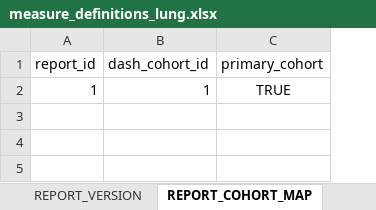
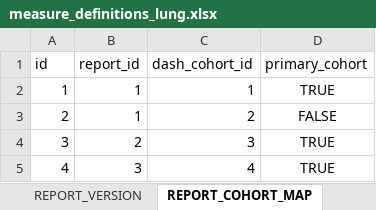
Before and after one commit to AustralianCancerDataNetwork/oa_cohort, an Excel workbook: cohort_configurations/measure_definitions_lung.xlsx, sheet REPORT_COHORT_MAP, drawn as a sheet; values as stored, in another font and other column widths than the file's, no borders; the diff names each change by its address in the sheet, - before the commit and + after, or states it on an @@ line.

```diff
--- a/cohort_configurations/measure_definitions_lung.xlsx (sheet REPORT_COHORT_MAP)
+++ b/cohort_configurations/measure_definitions_lung.xlsx (sheet REPORT_COHORT_MAP)
+column A (id), row 2: 1
+row 3: 2 | 1 | 2 | FALSE
+row 4: 3 | 2 | 3 | TRUE
+row 5: 4 | 3 | 4 | TRUE
```
Also changed, not shown: sheet QUERY_RULE_MAP, sheet QUERY_RULE, sheet CONCEPT, sheet SUBQUERY, sheet MEASURE_DEF, sheet DASH_COHORT_MEASURE_MAP, 6 more sheets, 3 other files.
